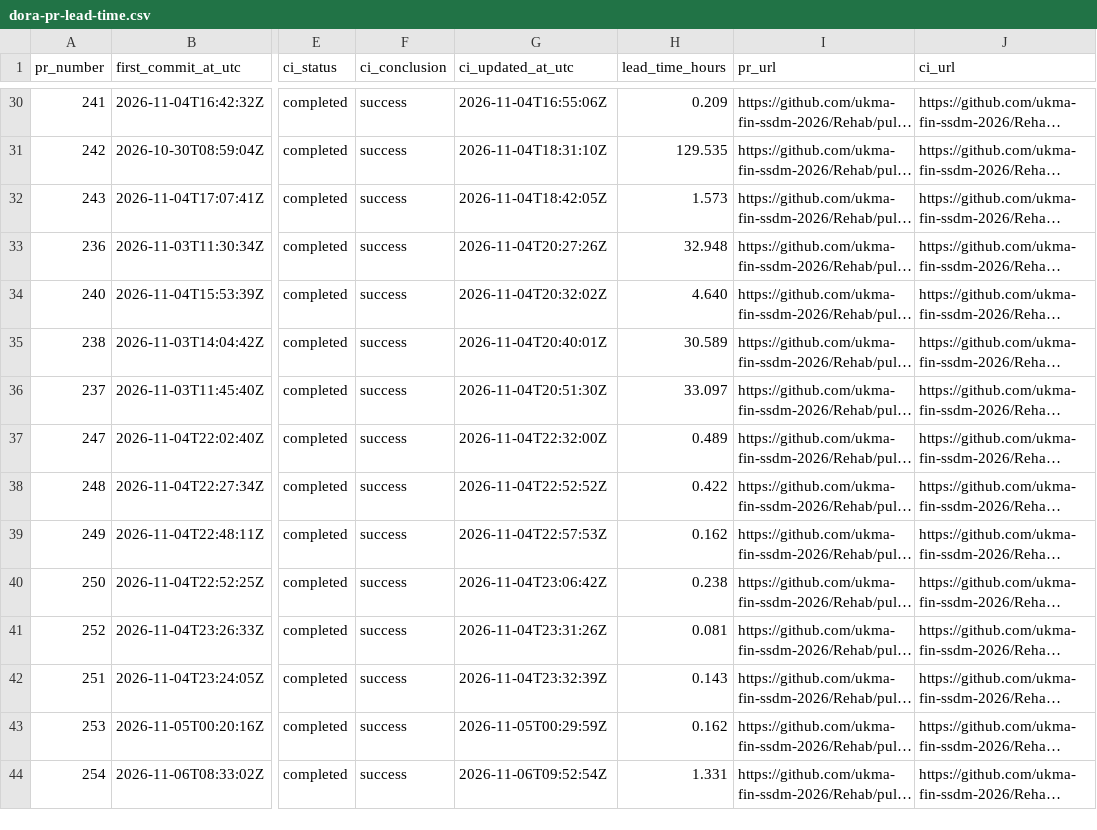
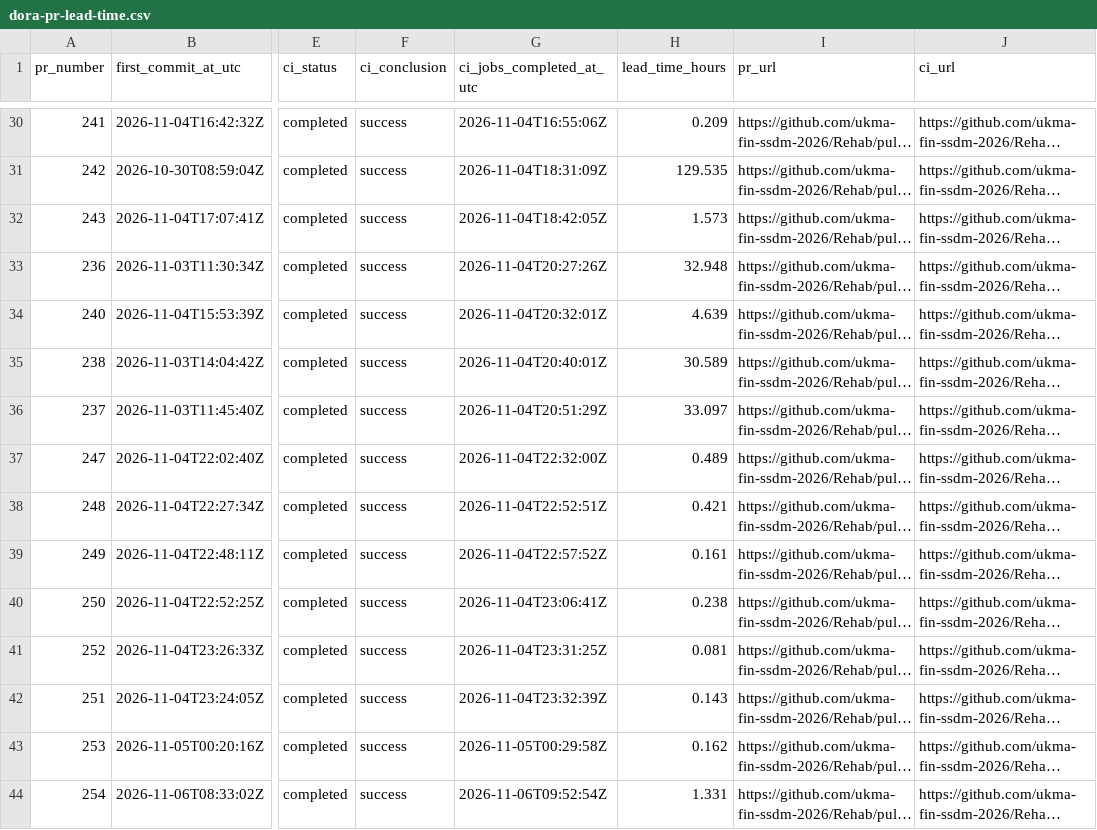
Before and after one commit to ukma-fin-ssdm-2026/Rehab, a CSV file: docs/ci-cd/dora-pr-lead-time.csv, drawn as a sheet; only a part is shown, gaps mark what is left out; long unchanged cells end in …; the diff covers the shown part only; the diff names each change by its address in the sheet, - before the commit and + after, or states it on an @@ line.

```diff
--- a/docs/ci-cd/dora-pr-lead-time.csv
+++ b/docs/ci-cd/dora-pr-lead-time.csv
-G1: ci_updated_at_utc
+G1: ci_jobs_completed_at_utc
-G31 (ci_jobs_completed_at_utc): 2026-11-04T18:31:10Z
+G31 (ci_jobs_completed_at_utc): 2026-11-04T18:31:09Z
-G34 (ci_jobs_completed_at_utc): 2026-11-04T20:32:02Z
+G34 (ci_jobs_completed_at_utc): 2026-11-04T20:32:01Z
-H34 (lead_time_hours): 4.640
+H34 (lead_time_hours): 4.639
-G36 (ci_jobs_completed_at_utc): 2026-11-04T20:51:30Z
+G36 (ci_jobs_completed_at_utc): 2026-11-04T20:51:29Z
-G38 (ci_jobs_completed_at_utc): 2026-11-04T22:52:52Z
+G38 (ci_jobs_completed_at_utc): 2026-11-04T22:52:51Z
-H38 (lead_time_hours): 0.422
+H38 (lead_time_hours): 0.421
-G39 (ci_jobs_completed_at_utc): 2026-11-04T22:57:53Z
+G39 (ci_jobs_completed_at_utc): 2026-11-04T22:57:52Z
-H39 (lead_time_hours): 0.162
+H39 (lead_time_hours): 0.161
-G40 (ci_jobs_completed_at_utc): 2026-11-04T23:06:42Z
+G40 (ci_jobs_completed_at_utc): 2026-11-04T23:06:41Z
-G41 (ci_jobs_completed_at_utc): 2026-11-04T23:31:26Z
+G41 (ci_jobs_completed_at_utc): 2026-11-04T23:31:25Z
-G43 (ci_jobs_completed_at_utc): 2026-11-05T00:29:59Z
+G43 (ci_jobs_completed_at_utc): 2026-11-05T00:29:58Z
```
Also changed, not shown: 36 edited cells elsewhere in this file.
